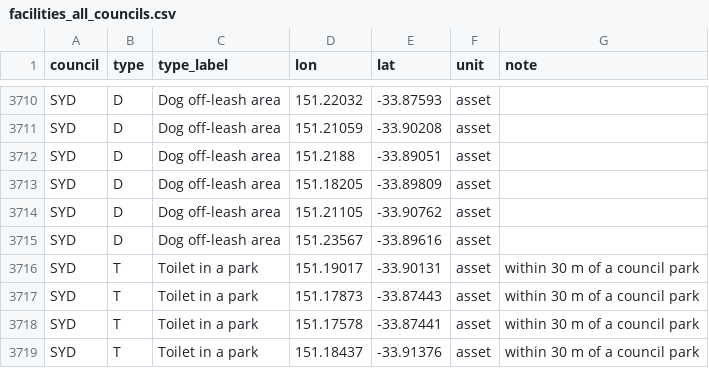
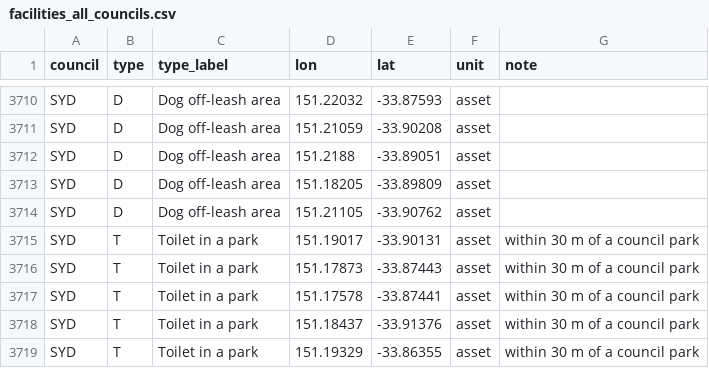
Before and after one commit to AndrewNguyenMonash/DV2PublicPark, a CSV file: data/derived/facilities_all_councils.csv, drawn as a sheet; only a part is shown, gaps mark what is left out; the shorter side is filled out with more unchanged rows; the diff names each change by its address in the sheet, - before the commit and + after, or states it on an @@ line.

```diff
--- a/data/derived/facilities_all_councils.csv
+++ b/data/derived/facilities_all_councils.csv
-row 3715: SYD | D | Dog off-leash area | 151.23567 | -33.89616 | asset
```
Also changed, not shown: data/derived/council_facility_rates_long.csv, data/derived/council_summary.csv, 5 other files.
